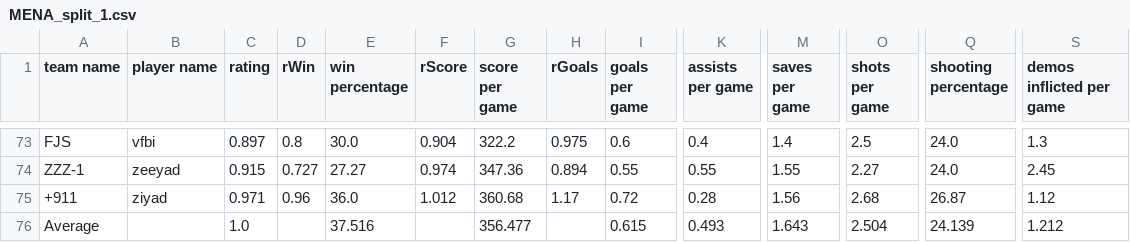
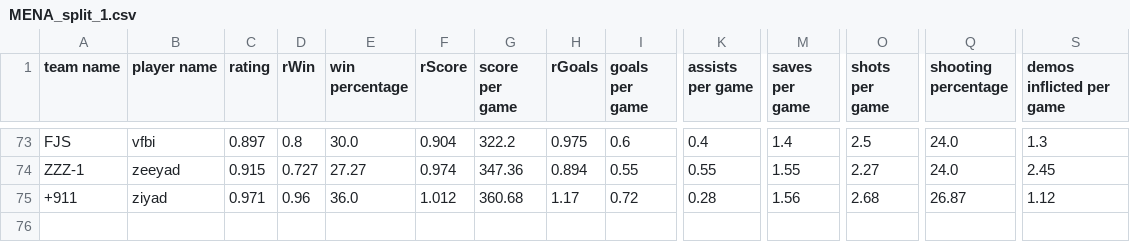
Before and after one commit to swisscookieman/wndr_analytics, a CSV file: events/MENA_split_1.csv, drawn as a sheet; only a part is shown, gaps mark what is left out; rows hold the shown columns only; the diff names each change by its address in the sheet, - before the commit and + after, or states it on an @@ line.

Commit message:
removed some averages

```diff
--- a/events/MENA_split_1.csv
+++ b/events/MENA_split_1.csv
-row 76: Average |  | 1.0 |  | 37.516 |  | 356.477 |  | 0.615 | 0.493 | 1.643 | 2.504 | 24.139 | 1.212
```
Also changed, not shown: events/APAC_split_1.csv, events/NA_split_1.csv, 1 other file.
